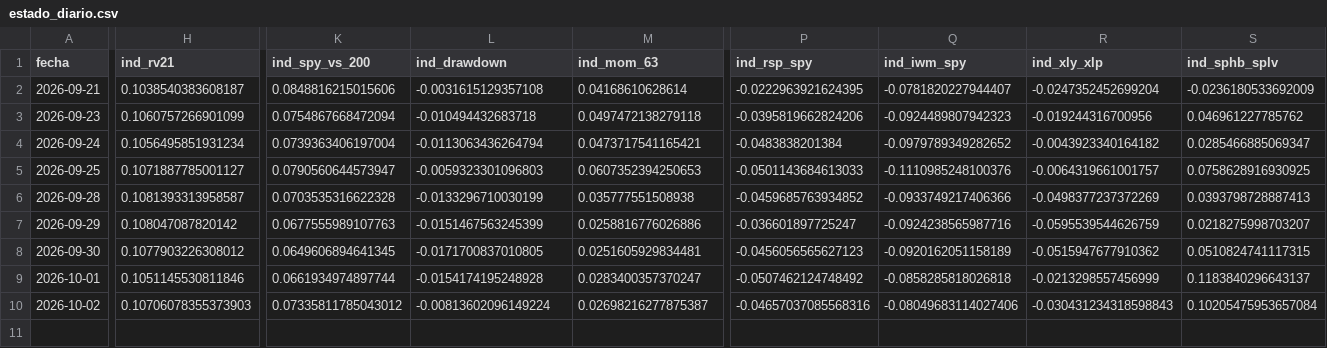
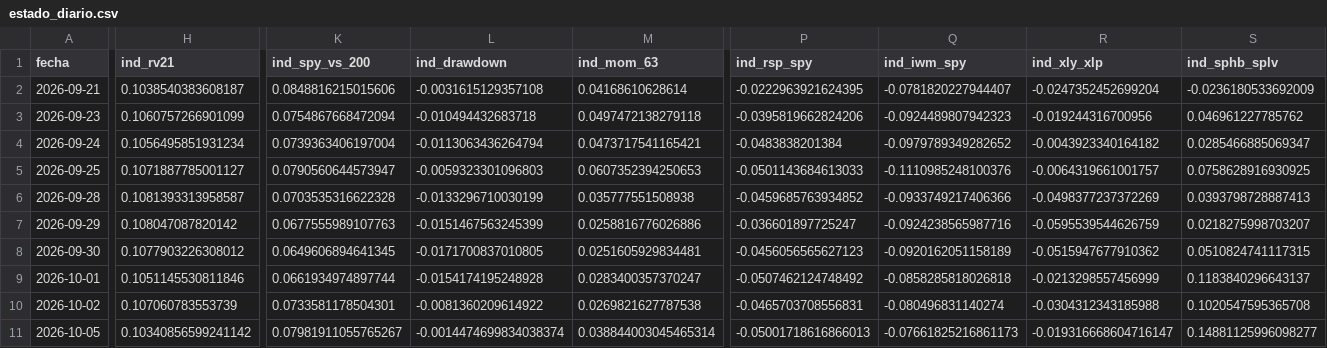
Before and after one commit to jcruzburgos04-ops/Compomercado, a CSV file: estado_diario.csv, drawn as a sheet; only a part is shown, gaps mark what is left out; rows hold the shown columns only; the diff covers the shown part only; the diff names each change by its address in the sheet, - before the commit and + after, or states it on an @@ line.

```diff
--- a/estado_diario.csv
+++ b/estado_diario.csv
-H10 (ind_rv21): 0.10706078355373903
+H10 (ind_rv21): 0.107060783553739
-K10 (ind_spy_vs_200): 0.07335811785043012
+K10 (ind_spy_vs_200): 0.0733581178504301
-L10 (ind_drawdown): -0.00813602096149224
+L10 (ind_drawdown): -0.0081360209614922
-M10 (ind_mom_63): 0.02698216277875387
+M10 (ind_mom_63): 0.0269821627787538
-P10 (ind_rsp_spy): -0.04657037085568316
+P10 (ind_rsp_spy): -0.0465703708556831
-Q10 (ind_iwm_spy): -0.08049683114027406
+Q10 (ind_iwm_spy): -0.080496831140274
-R10 (ind_xly_xlp): -0.030431234318598843
+R10 (ind_xly_xlp): -0.0304312343185988
-S10 (ind_sphb_splv): 0.10205475953657084
+S10 (ind_sphb_splv): 0.1020547595365708
+row 11: 2026-10-05 | 0.10340856599241142 | 0.07981911055765267 | -0.0014474699834038374 | 0.038844003045465314 | -0.05001718616866013 | -0.07661825216861173 | -0.019316668604716147 | 0.14881125996098277
```
Also changed, not shown: 43 edited cells elsewhere in this file.
